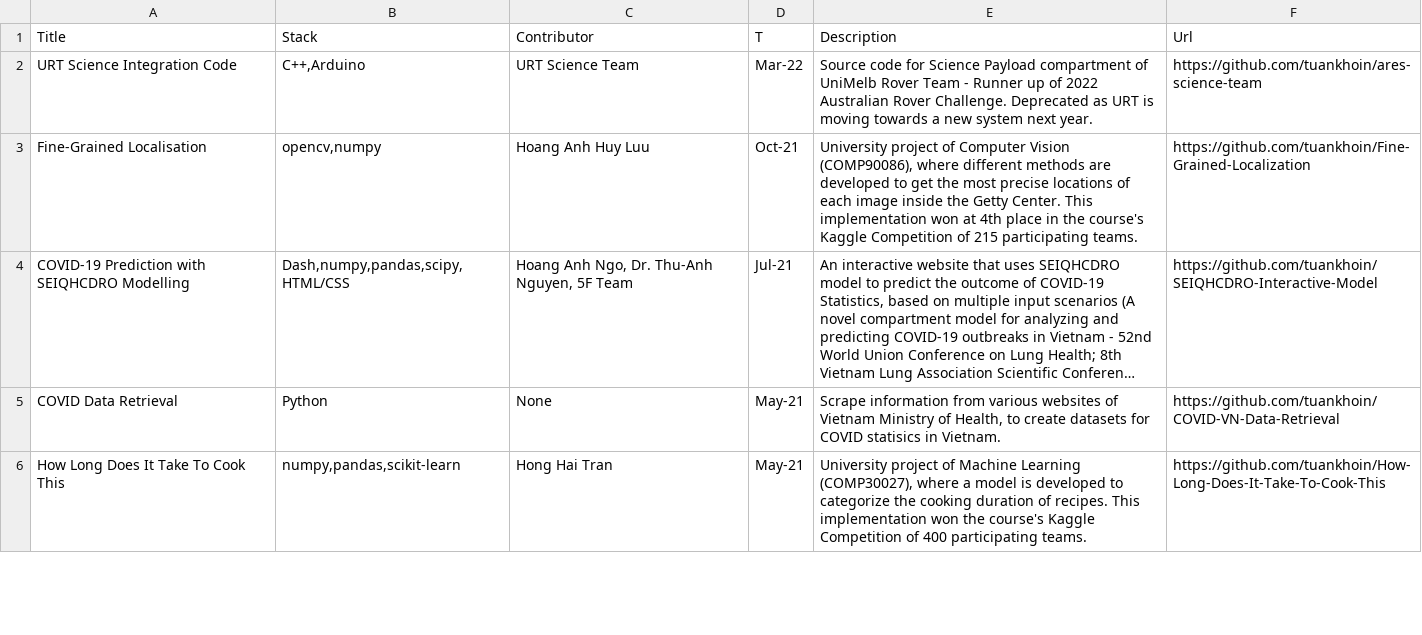
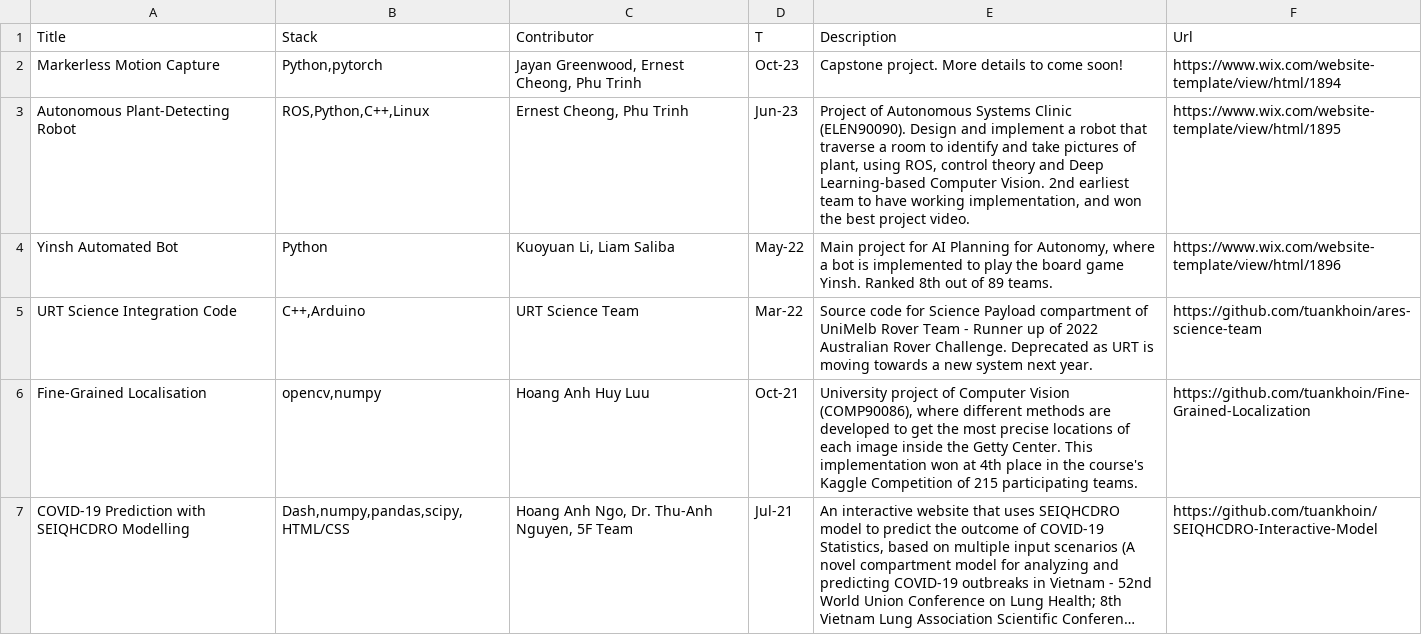
Before and after one commit to tuankhoin/personal-website, a CSV file: src/data/showcase.csv, drawn as a sheet; only a part is shown; the shorter side is filled out with more unchanged rows; long unchanged cells end in …; the diff names each change by its address in the sheet, - before the commit and + after, or states it on an @@ line.

```diff
--- a/src/data/showcase.csv
+++ b/src/data/showcase.csv
+row 2: Markerless Motion Capture | Python,pytorch | Jayan Greenwood, Ernest Cheong, Phu Trinh | Oct-23 | Capstone project. More details to come soon! | https://www.wix.com/website-template/view/html/1894
+row 3: Autonomous Plant-Detecting Robot | ROS,Python,C++,Linux | Ernest Cheong, Phu Trinh | Jun-23 | Project of Autonomous Systems Clinic (ELEN90090). Design and implement a robot that traverse a room to identify and take pictures of plant, using ROS, control theory and Deep Learning-based Computer Vision. 2nd earliest team to have working implementation, and won the best project video. | https://www.wix.com/website-template/view/html/1895
+row 4: Yinsh Automated Bot | Python | Kuoyuan Li, Liam Saliba | May-22 | Main project for AI Planning for Autonomy, where a bot is implemented to play the board game Yinsh. Ranked 8th out of 89 teams. | https://www.wix.com/website-template/view/html/1896
```
Also changed, not shown: src/data/about_work.csv, src/data/photos.csv.
